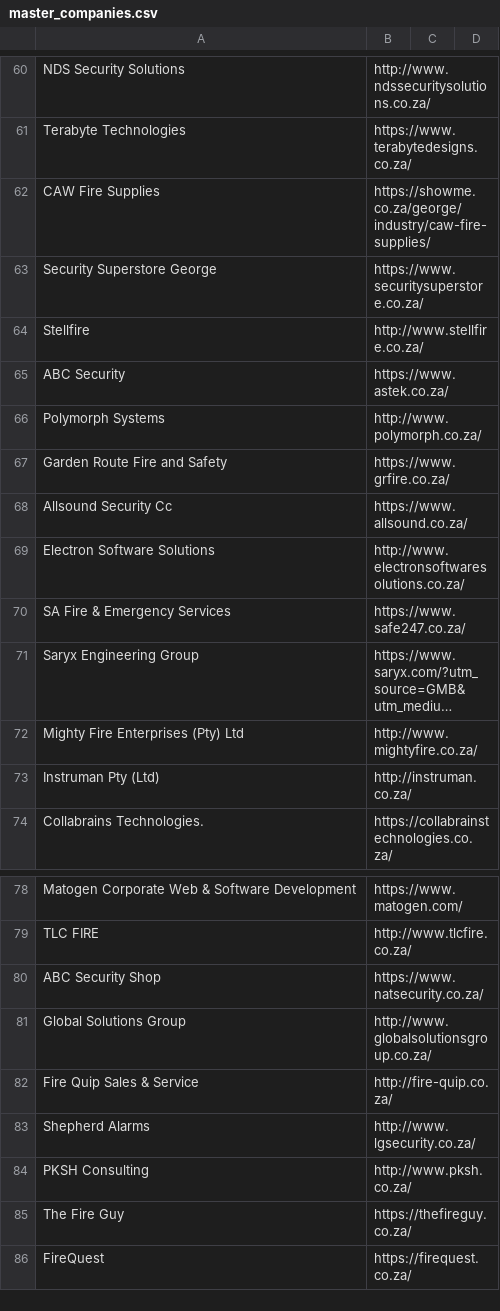
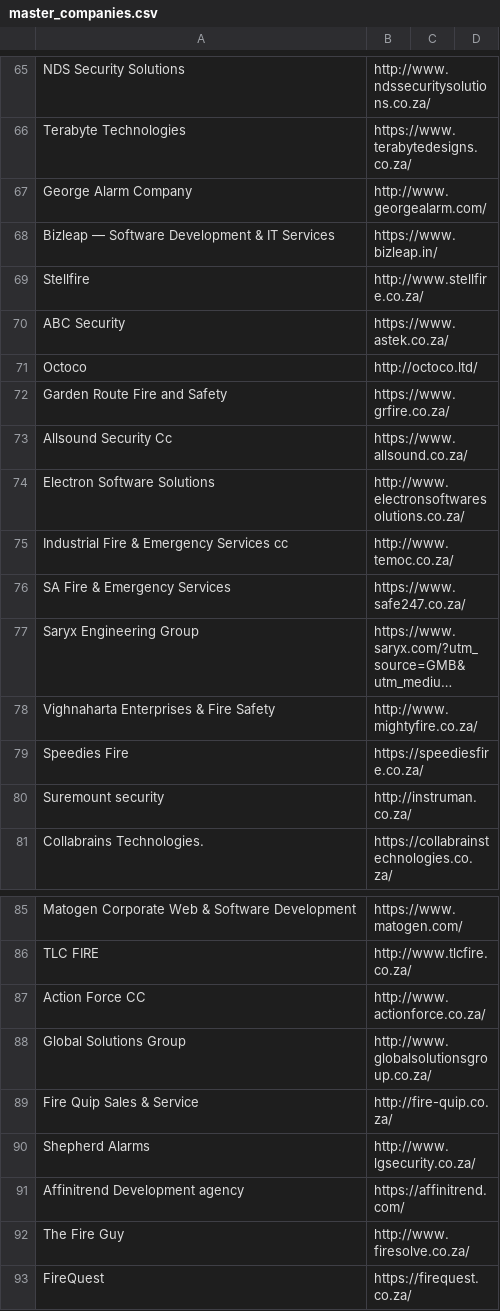
Before and after one commit to MareanaNsuku/FireDetectionOutreach, a CSV file: master_companies.csv, drawn as a sheet; only a part is shown, gaps mark what is left out; long unchanged cells end in …; removed rows and columns are numbered as before the commit, all else as after; the diff covers the shown part only; the diff names each change by its address in the sheet, - before the commit and + after, or states it on an @@ line.

Commit message:
Use FireGuard_Project_Overview.docx attachment and run outreach

```diff
--- a/master_companies.csv
+++ b/master_companies.csv
-row 62: CAW Fire Supplies | https://showme.co.za/george/industry/caw-fire-supplies/
-row 63: Security Superstore George | https://www.securitysuperstore.co.za/
+row 67: George Alarm Company | http://www.georgealarm.com/
+row 68: Bizleap — Software Development & IT Services | https://www.bizleap.in/
-row 66: Polymorph Systems | http://www.polymorph.co.za/
+row 71: Octoco | http://octoco.ltd/
+row 75: Industrial Fire & Emergency Services cc | http://www.temoc.co.za/
-A78: Mighty Fire Enterprises (Pty) Ltd
+A78: Vighnaharta Enterprises & Fire Safety
+row 79: Speedies Fire | https://speediesfire.co.za/
-A80: Instruman Pty (Ltd)
+A80: Suremount security
-row 80: ABC Security Shop | https://www.natsecurity.co.za/
+row 87: Action Force CC | http://www.actionforce.co.za/
-row 84: PKSH Consulting | http://www.pksh.co.za/
+row 91: Affinitrend Development agency | https://affinitrend.com/
-B92: https://thefireguy.co.za/
+B92: http://www.firesolve.co.za/
```
Also changed, not shown: 29 added rows, 24 removed rows, 4 moved rows and 10 edited cells elsewhere in this file, 3 other files.
